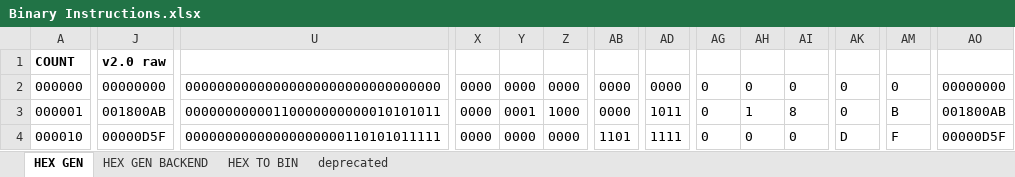
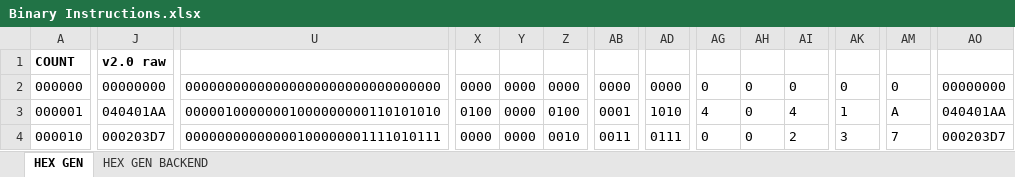
Before and after one commit to romanjan-das-2/NewCircuitDesign, an Excel workbook: INSTRUCTIONS/Binary Instructions.xlsx, sheet HEX GEN, drawn as a sheet; only a part is shown, gaps mark what is left out; values as stored, in another font and other column widths than the file's, no borders; the diff covers the shown part only; the diff names each change by its address in the sheet, - before the commit and + after, or states it on an @@ line.

```diff
--- a/INSTRUCTIONS/Binary Instructions.xlsx (sheet HEX GEN)
+++ b/INSTRUCTIONS/Binary Instructions.xlsx (sheet HEX GEN)
-sheet tab: HEX TO BIN
-sheet tab: deprecated
-J3: 001800AB
+J3: 040401AA
-U3: 00000000000110000000000010101011
+U3: 00000100000001000000000110101010
-X3: 0000
+X3: 0100
-Y3: 0001
+Y3: 0000
-Z3: 1000
+Z3: 0100
-AB3: 0000
+AB3: 0001
-AD3: 1011
+AD3: 1010
-AG3: 0
+AG3: 4
-AH3: 1
+AH3: 0
-AI3: 8
+AI3: 4
-AK3: 0
+AK3: 1
-AM3: B
+AM3: A
-AO3: 001800AB
+AO3: 040401AA
-J4: 00000D5F
+J4: 000203D7
-U4: 00000000000000000000110101011111
+U4: 00000000000000100000001111010111
-Z4: 0000
+Z4: 0010
-AB4: 1101
+AB4: 0011
-AD4: 1111
+AD4: 0111
-AI4: 0
+AI4: 2
-AK4: D
+AK4: 3
-AM4: F
+AM4: 7
-AO4: 00000D5F
+AO4: 000203D7
```
Also changed, not shown: 30 edited cells elsewhere in this sheet, 2 other files.
